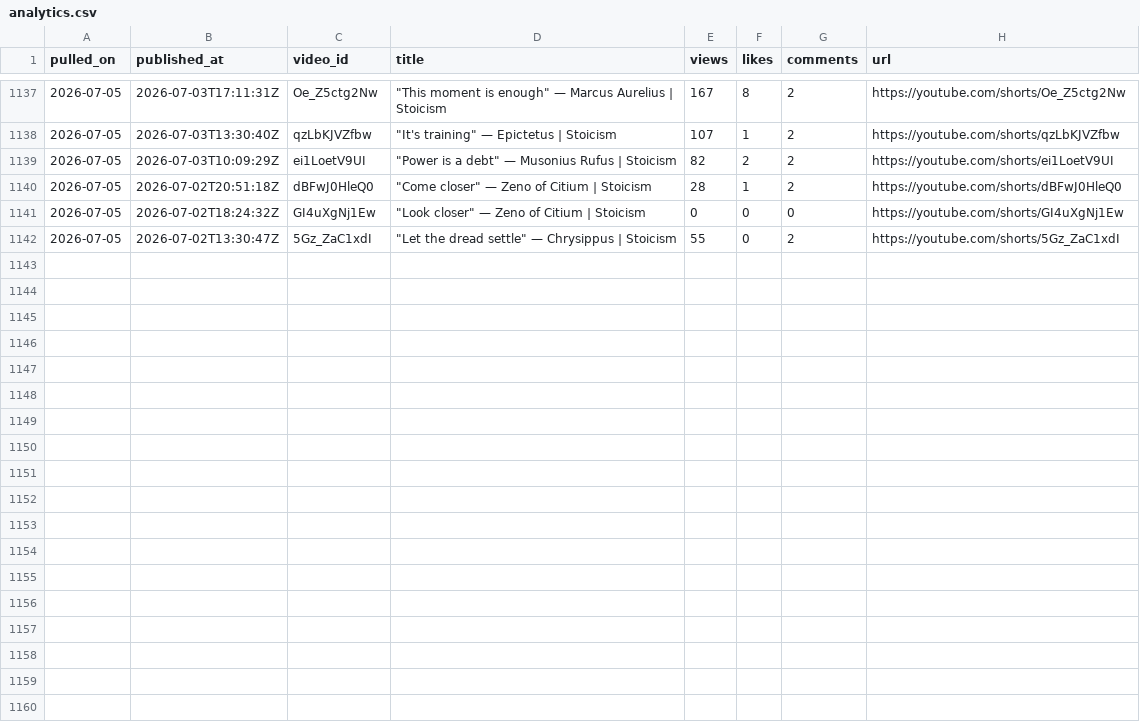
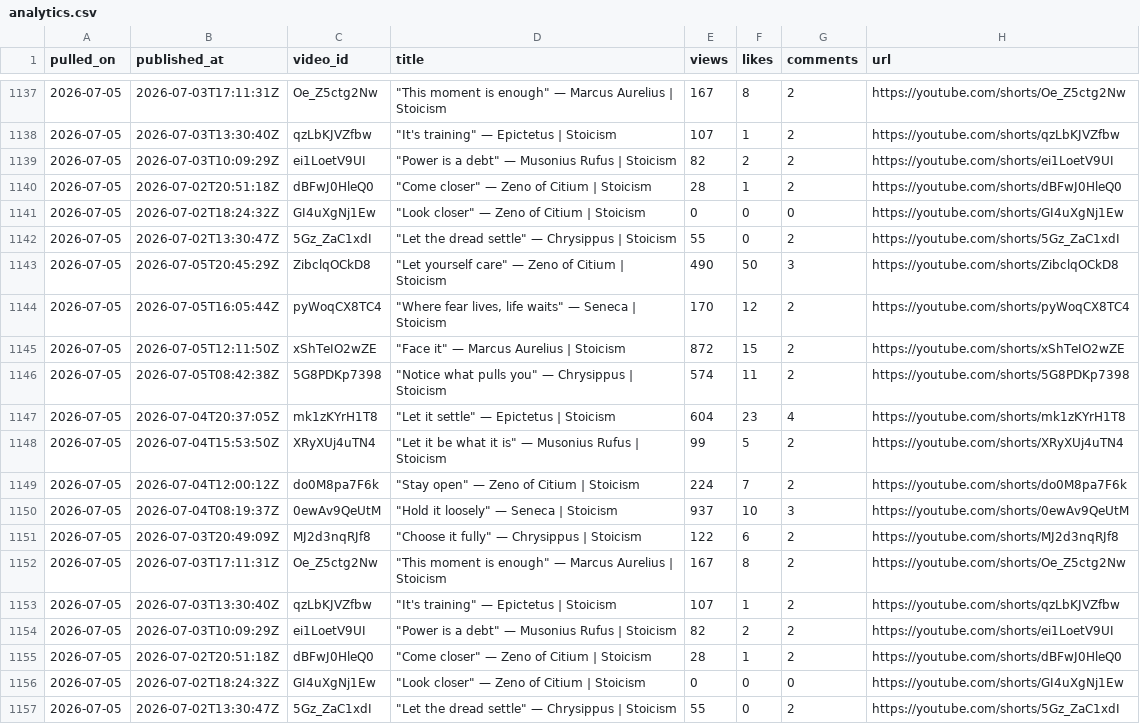
Before and after one commit to soicism2026-ex/stoic-bot, a CSV file: data/analytics.csv, drawn as a sheet; only a part is shown, gaps mark what is left out.

Commit message:
analytics: 2026-07-05

```diff
--- a/data/analytics.csv
+++ b/data/analytics.csv
@@ -1142 +1142,16 @@ pulled_on,published_at,video_id,title,views,likes,comments,url
 2026-07-05,2026-07-02T13:30:47Z,5Gz_ZaC1xdI,"""Let the dread settle"" — Chrysippus | Stoicism",55,0,2,https://youtube.com/shorts/5Gz_ZaC1xdI
+2026-07-05,2026-07-05T20:45:29Z,ZibclqOCkD8,"""Let yourself care"" — Zeno of Citium | Stoicism",490,50,3,https://youtube.com/shorts/ZibclqOCkD8
+2026-07-05,2026-07-05T16:05:44Z,pyWoqCX8TC4,"""Where fear lives, life waits"" — Seneca | Stoicism",170,12,2,https://youtube.com/shorts/pyWoqCX8TC4
+2026-07-05,2026-07-05T12:11:50Z,xShTeIO2wZE,"""Face it"" — Marcus Aurelius | Stoicism",872,15,2,https://youtube.com/shorts/xShTeIO2wZE
+2026-07-05,2026-07-05T08:42:38Z,5G8PDKp7398,"""Notice what pulls you"" — Chrysippus | Stoicism",574,11,2,https://youtube.com/shorts/5G8PDKp7398
+2026-07-05,2026-07-04T20:37:05Z,mk1zKYrH1T8,"""Let it settle"" — Epictetus | Stoicism",604,23,4,https://youtube.com/shorts/mk1zKYrH1T8
+2026-07-05,2026-07-04T15:53:50Z,XRyXUj4uTN4,"""Let it be what it is"" — Musonius Rufus | Stoicism",99,5,2,https://youtube.com/shorts/XRyXUj4uTN4
+2026-07-05,2026-07-04T12:00:12Z,do0M8pa7F6k,"""Stay open"" — Zeno of Citium | Stoicism",224,7,2,https://youtube.com/shorts/do0M8pa7F6k
+2026-07-05,2026-07-04T08:19:37Z,0ewAv9QeUtM,"""Hold it loosely"" — Seneca | Stoicism",937,10,3,https://youtube.com/shorts/0ewAv9QeUtM
+2026-07-05,2026-07-03T20:49:09Z,MJ2d3nqRJf8,"""Choose it fully"" — Chrysippus | Stoicism",122,6,2,https://youtube.com/shorts/MJ2d3nqRJf8
+2026-07-05,2026-07-03T17:11:31Z,Oe_Z5ctg2Nw,"""This moment is enough"" — Marcus Aurelius | Stoicism",167,8,2,https://youtube.com/shorts/Oe_Z5ctg2Nw
+2026-07-05,2026-07-03T13:30:40Z,qzLbKJVZfbw,"""It's training"" — Epictetus | Stoicism",107,1,2,https://youtube.com/shorts/qzLbKJVZfbw
+2026-07-05,2026-07-03T10:09:29Z,ei1LoetV9UI,"""Power is a debt"" — Musonius Rufus | Stoicism",82,2,2,https://youtube.com/shorts/ei1LoetV9UI
+2026-07-05,2026-07-02T20:51:18Z,dBFwJ0HleQ0,"""Come closer"" — Zeno of Citium | Stoicism",28,1,2,https://youtube.com/shorts/dBFwJ0HleQ0
+2026-07-05,2026-07-02T18:24:32Z,GI4uXgNj1Ew,"""Look closer"" — Zeno of Citium | Stoicism",0,0,0,https://youtube.com/shorts/GI4uXgNj1Ew
+2026-07-05,2026-07-02T13:30:47Z,5Gz_ZaC1xdI,"""Let the dread settle"" — Chrysippus | Stoicism",55,0,2,https://youtube.com/shorts/5Gz_ZaC1xdI
```
